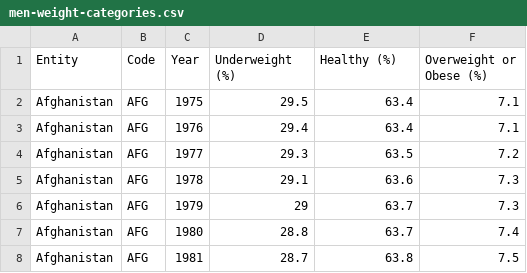
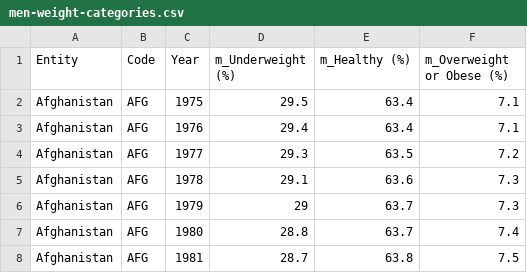
Before and after one commit to Isi99/InfoVis_Projektarbeit, a CSV file: men-weight-categories.csv, drawn as a sheet; only a part is shown.

Commit message:
Laden des Datensatzes

```diff
--- a/men-weight-categories.csv
+++ b/men-weight-categories.csv
@@ -1,2 +1,2 @@
-Entity,Code,Year,Underweight (%),Healthy (%),Overweight or Obese (%)
+Entity,Code,Year,m_Underweight (%),m_Healthy (%),m_Overweight or Obese (%)
 Afghanistan,AFG,1975,29.5,63.4,7.1
```
